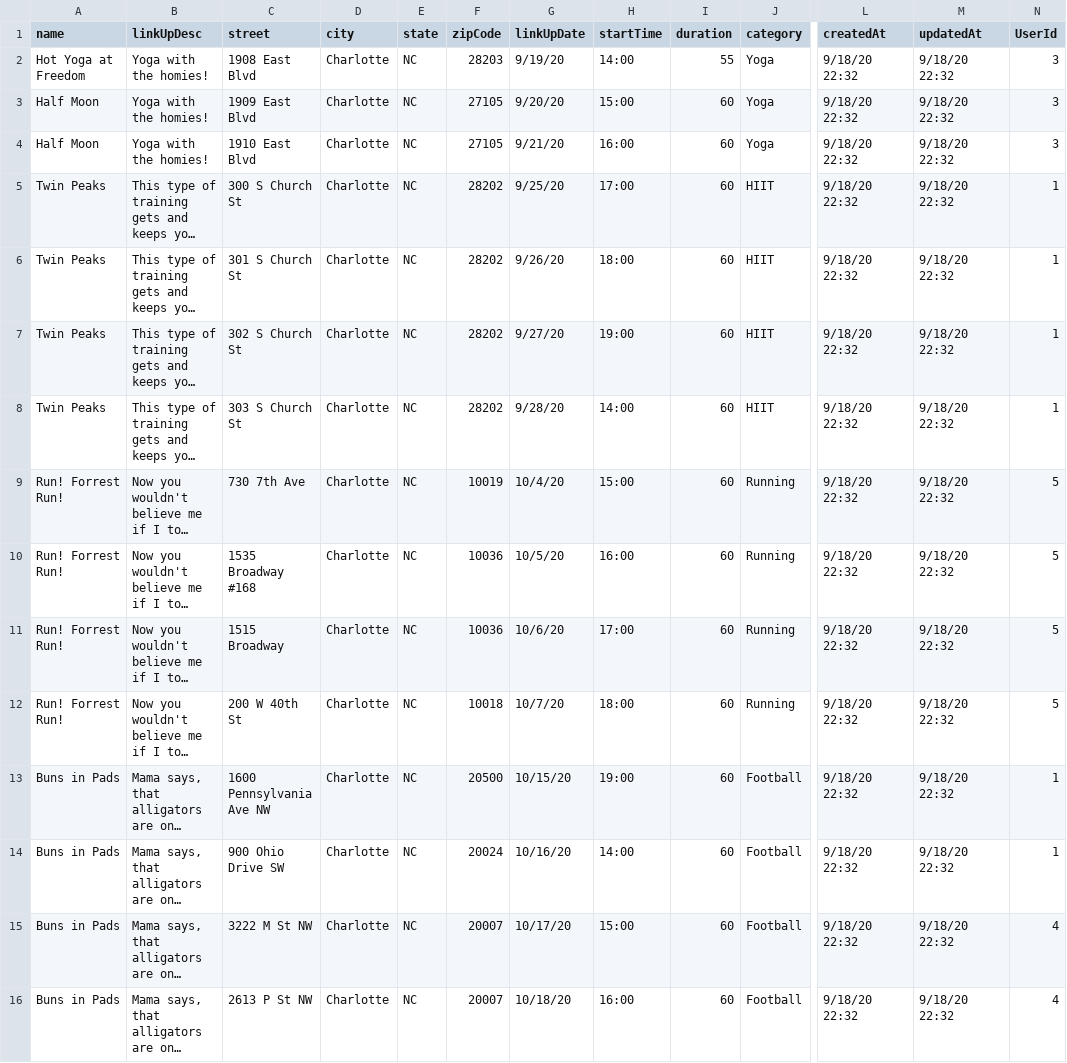
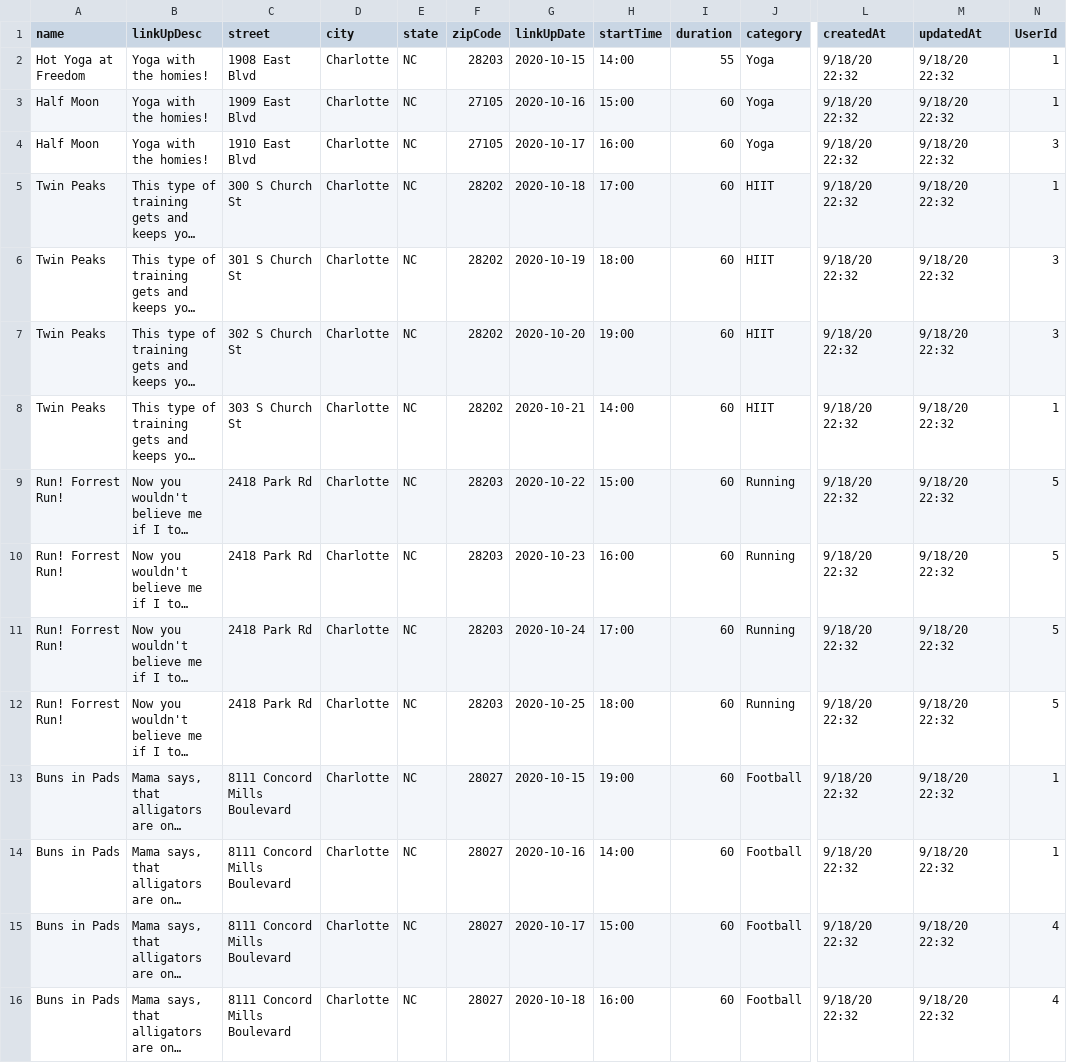
Before and after one commit to komplexnupe/fitLink-LL, a CSV file: seed/linkupSeed.csv, drawn as a sheet; only a part is shown, gaps mark what is left out; long unchanged cells end in …; the diff covers the shown part only; the diff names each change by its address in the sheet, - before the commit and + after, or states it on an @@ line.

```diff
--- a/seed/linkupSeed.csv
+++ b/seed/linkupSeed.csv
-G2 (linkUpDate): 9/19/20
+G2 (linkUpDate): 2020-10-15
-N2:N3 (UserId): 3
+N2:N3 (UserId): 1
-G3 (linkUpDate): 9/20/20
+G3 (linkUpDate): 2020-10-16
-G4 (linkUpDate): 9/21/20
+G4 (linkUpDate): 2020-10-17
-G5 (linkUpDate): 9/25/20
+G5 (linkUpDate): 2020-10-18
-G6 (linkUpDate): 9/26/20
+G6 (linkUpDate): 2020-10-19
-N6:N7 (UserId): 1
+N6:N7 (UserId): 3
-G7 (linkUpDate): 9/27/20
+G7 (linkUpDate): 2020-10-20
-G8 (linkUpDate): 9/28/20
+G8 (linkUpDate): 2020-10-21
-C9 (street): 730 7th Ave
+C9 (street): 2418 Park Rd
-F9 (zipCode): 10019
+F9 (zipCode): 28203
-G9 (linkUpDate): 10/4/20
+G9 (linkUpDate): 2020-10-22
-C10 (street): 1535 Broadway #168
+C10 (street): 2418 Park Rd
-F10:F11 (zipCode): 10036
+F10:F11 (zipCode): 28203
-G10 (linkUpDate): 10/5/20
+G10 (linkUpDate): 2020-10-23
-C11 (street): 1515 Broadway
+C11 (street): 2418 Park Rd
-G11 (linkUpDate): 10/6/20
+G11 (linkUpDate): 2020-10-24
-C12 (street): 200 W 40th St
+C12 (street): 2418 Park Rd
-F12 (zipCode): 10018
+F12 (zipCode): 28203
-G12 (linkUpDate): 10/7/20
+G12 (linkUpDate): 2020-10-25
-C13 (street): 1600 Pennsylvania Ave NW
+C13 (street): 8111 Concord Mills Boulevard
-F13 (zipCode): 20500
+F13 (zipCode): 28027
-G13 (linkUpDate): 10/15/20
+G13 (linkUpDate): 2020-10-15
-C14 (street): 900 Ohio Drive SW
+C14 (street): 8111 Concord Mills Boulevard
-F14 (zipCode): 20024
+F14 (zipCode): 28027
-G14 (linkUpDate): 10/16/20
+G14 (linkUpDate): 2020-10-16
-C15 (street): 3222 M St NW
+C15 (street): 8111 Concord Mills Boulevard
-F15:F16 (zipCode): 20007
+F15:F16 (zipCode): 28027
-G15 (linkUpDate): 10/17/20
+G15 (linkUpDate): 2020-10-17
-C16 (street): 2613 P St NW
+C16 (street): 8111 Concord Mills Boulevard
-G16 (linkUpDate): 10/18/20
+G16 (linkUpDate): 2020-10-18
```
Also changed, not shown: 8 added rows and 18 edited cells elsewhere in this file, 9 other files.
